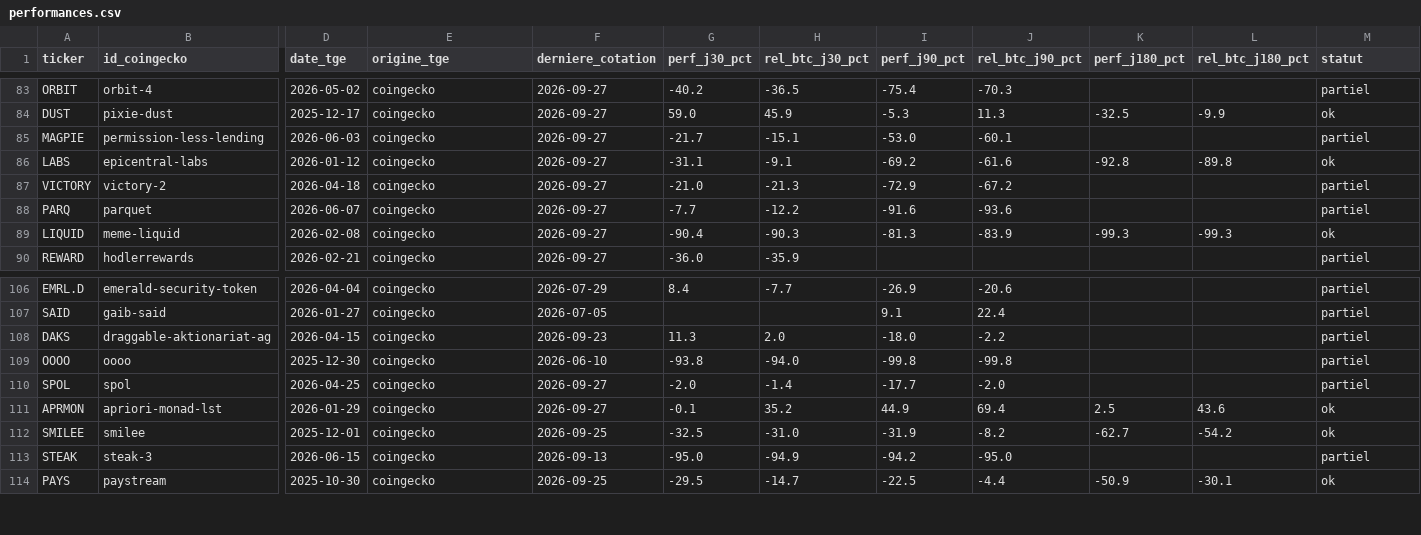
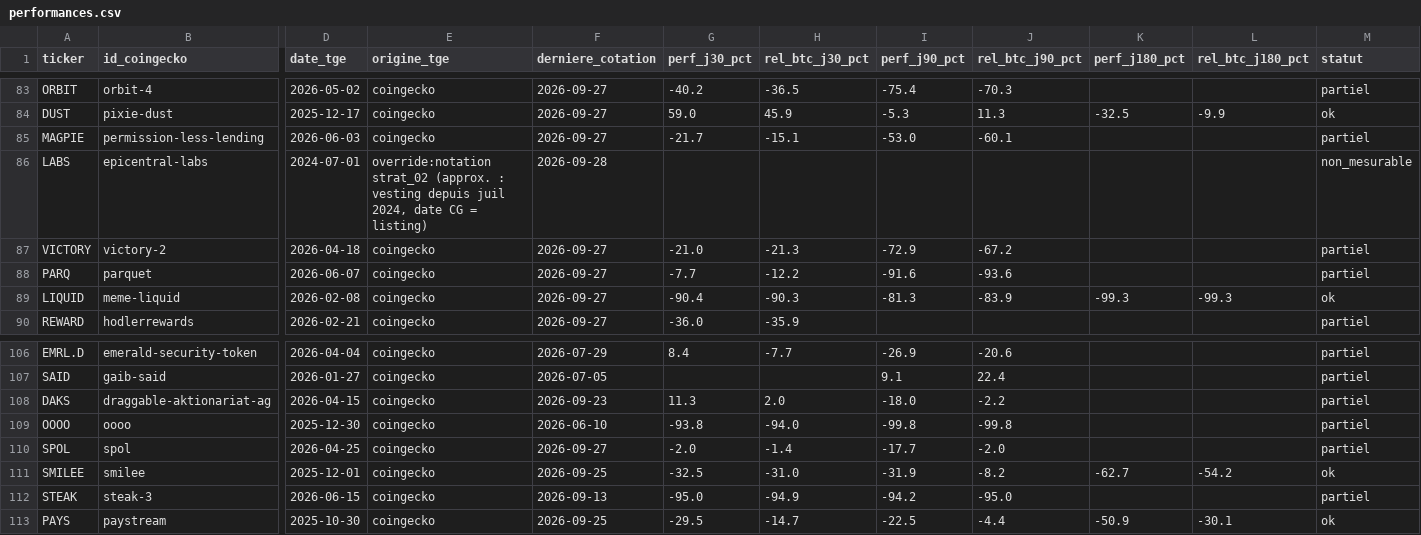
Before and after one commit to Kolkane/CryptoStonk, a CSV file: backtest/performances.csv, drawn as a sheet; only a part is shown, gaps mark what is left out; rows hold the shown columns only; the diff names each change by its address in the sheet, - before the commit and + after, or states it on an @@ line.

```diff
--- a/backtest/performances.csv
+++ b/backtest/performances.csv
-D86 (date_tge): 2026-01-12
+D86 (date_tge): 2024-07-01
-E86 (origine_tge): coingecko
+E86 (origine_tge): override:notation strat_02 (approx. : vesting depuis juil 2024, date CG = listing)
-F86 (derniere_cotation): 2026-09-27
+F86 (derniere_cotation): 2026-09-28
-G86 (perf_j30_pct): -31.1
+G86 (perf_j30_pct): (empty)
-H86 (rel_btc_j30_pct): -9.1
+H86 (rel_btc_j30_pct): (empty)
-I86 (perf_j90_pct): -69.2
+I86 (perf_j90_pct): (empty)
-J86 (rel_btc_j90_pct): -61.6
+J86 (rel_btc_j90_pct): (empty)
-K86 (perf_j180_pct): -92.8
+K86 (perf_j180_pct): (empty)
-L86 (rel_btc_j180_pct): -89.8
+L86 (rel_btc_j180_pct): (empty)
-M86 (statut): ok
+M86 (statut): non_mesurable
-row 111: APRMON | apriori-monad-lst | 2026-01-29 | coingecko | 2026-09-27 | -0.1 | 35.2 | 44.9 | 69.4 | 2.5 | 43.6 | ok
```
Also changed, not shown: backtest/echantillon.csv, 16 other files.
